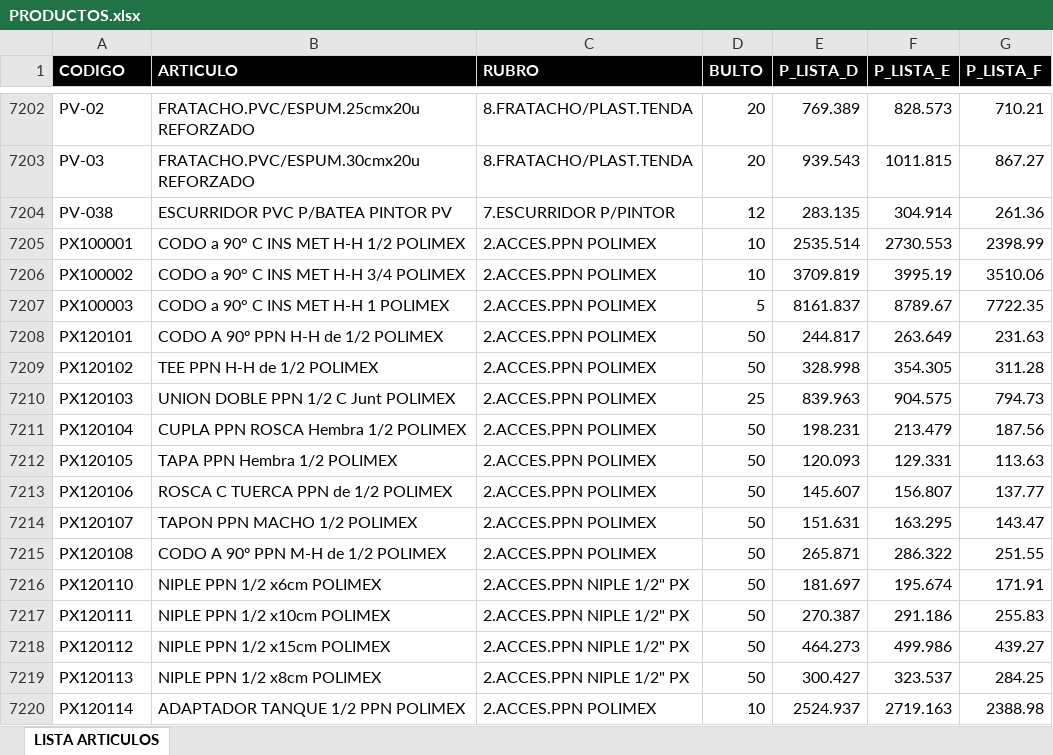
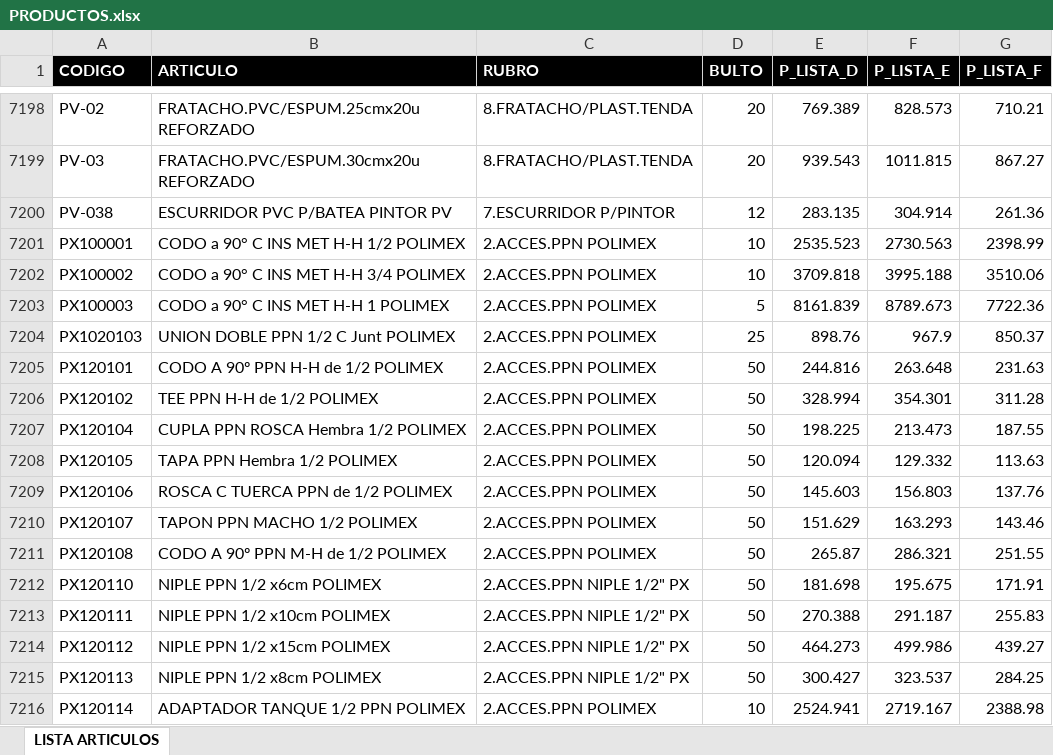
Before and after one commit to ferremax-cat/pinterest-f, an Excel workbook: excel/PRODUCTOS.xlsx, sheet LISTA ARTICULOS, drawn as a sheet; only a part is shown, gaps mark what is left out; values as stored, in another font and other column widths than the file's, no borders; table styles not drawn; removed rows and columns are numbered as before the commit, all else as after; the diff covers the shown part only; the diff names each change by its address in the sheet, - before the commit and + after, or states it on an @@ line.

Commit message:
actualice estado de cuentas,listas de precios 13-3-26

```diff
--- a/excel/PRODUCTOS.xlsx (sheet LISTA ARTICULOS)
+++ b/excel/PRODUCTOS.xlsx (sheet LISTA ARTICULOS)
-E7201 (P_LISTA_D): 2535.514
+E7201 (P_LISTA_D): 2535.523
-F7201 (P_LISTA_E): 2730.553
+F7201 (P_LISTA_E): 2730.563
-E7202 (P_LISTA_D): 3709.819
+E7202 (P_LISTA_D): 3709.818
-F7202 (P_LISTA_E): 3995.19
+F7202 (P_LISTA_E): 3995.188
-E7203 (P_LISTA_D): 8161.837
+E7203 (P_LISTA_D): 8161.839
-F7203 (P_LISTA_E): 8789.67
+F7203 (P_LISTA_E): 8789.673
-G7203 (P_LISTA_F): 7722.35
+G7203 (P_LISTA_F): 7722.36
+row 7204: PX1020103 | UNION DOBLE PPN 1/2 C Junt POLIMEX | 2.ACCES.PPN POLIMEX | 25 | 898.76 | 967.9 | 850.37
-E7205 (P_LISTA_D): 244.817
+E7205 (P_LISTA_D): 244.816
-F7205 (P_LISTA_E): 263.649
+F7205 (P_LISTA_E): 263.648
-E7206 (P_LISTA_D): 328.998
+E7206 (P_LISTA_D): 328.994
-F7206 (P_LISTA_E): 354.305
+F7206 (P_LISTA_E): 354.301
-row 7210: PX120103 | UNION DOBLE PPN 1/2 C Junt POLIMEX | 2.ACCES.PPN POLIMEX | 25 | 839.963 | 904.575 | 794.73
-E7207 (P_LISTA_D): 198.231
+E7207 (P_LISTA_D): 198.225
-F7207 (P_LISTA_E): 213.479
+F7207 (P_LISTA_E): 213.473
-G7207 (P_LISTA_F): 187.56
+G7207 (P_LISTA_F): 187.55
-E7208 (P_LISTA_D): 120.093
+E7208 (P_LISTA_D): 120.094
-F7208 (P_LISTA_E): 129.331
+F7208 (P_LISTA_E): 129.332
-E7209 (P_LISTA_D): 145.607
+E7209 (P_LISTA_D): 145.603
-F7209 (P_LISTA_E): 156.807
+F7209 (P_LISTA_E): 156.803
-G7209 (P_LISTA_F): 137.77
+G7209 (P_LISTA_F): 137.76
-E7210 (P_LISTA_D): 151.631
+E7210 (P_LISTA_D): 151.629
-F7210 (P_LISTA_E): 163.295
+F7210 (P_LISTA_E): 163.293
-G7210 (P_LISTA_F): 143.47
+G7210 (P_LISTA_F): 143.46
-E7211 (P_LISTA_D): 265.871
+E7211 (P_LISTA_D): 265.87
-F7211 (P_LISTA_E): 286.322
+F7211 (P_LISTA_E): 286.321
-E7212 (P_LISTA_D): 181.697
+E7212 (P_LISTA_D): 181.698
-F7212 (P_LISTA_E): 195.674
+F7212 (P_LISTA_E): 195.675
-E7213 (P_LISTA_D): 270.387
+E7213 (P_LISTA_D): 270.388
-F7213 (P_LISTA_E): 291.186
+F7213 (P_LISTA_E): 291.187
-E7216 (P_LISTA_D): 2524.937
+E7216 (P_LISTA_D): 2524.941
-F7216 (P_LISTA_E): 2719.163
+F7216 (P_LISTA_E): 2719.167
```
Also changed, not shown: 2 added rows, 6 removed rows and 1208 edited cells elsewhere in this sheet, excel/clientes_finanzas.xlsx, 9 other files.
